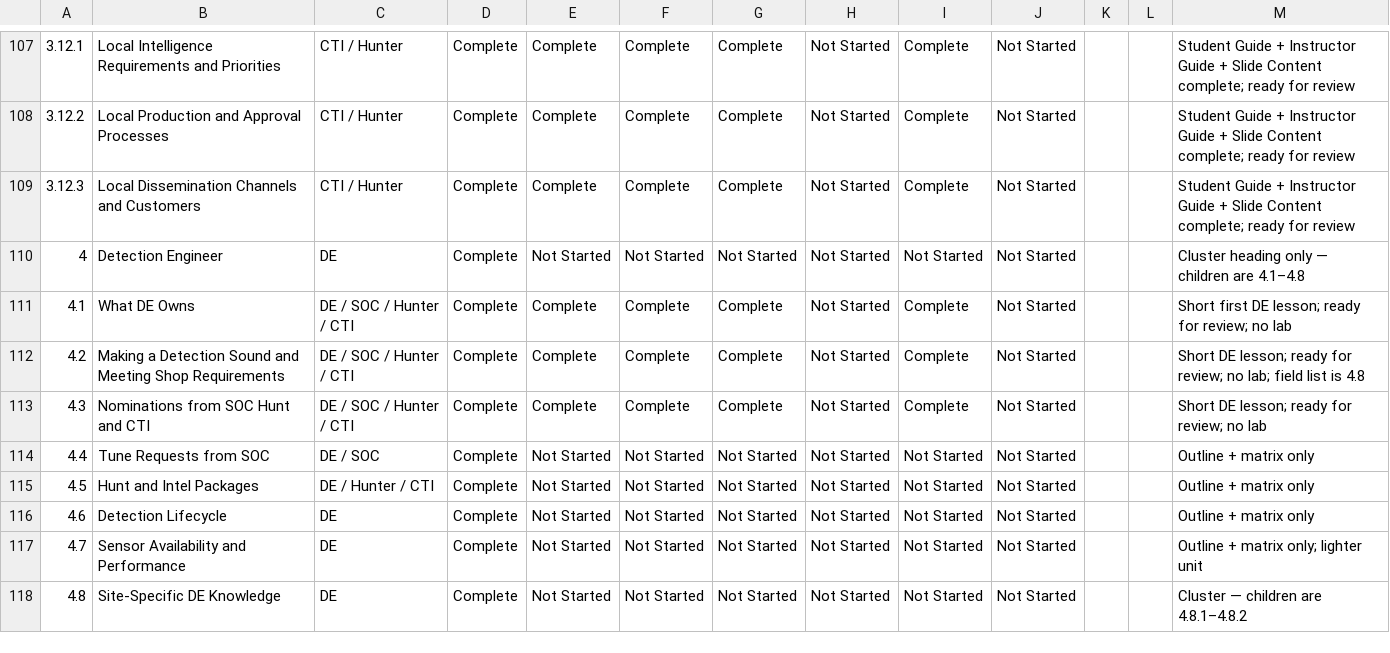
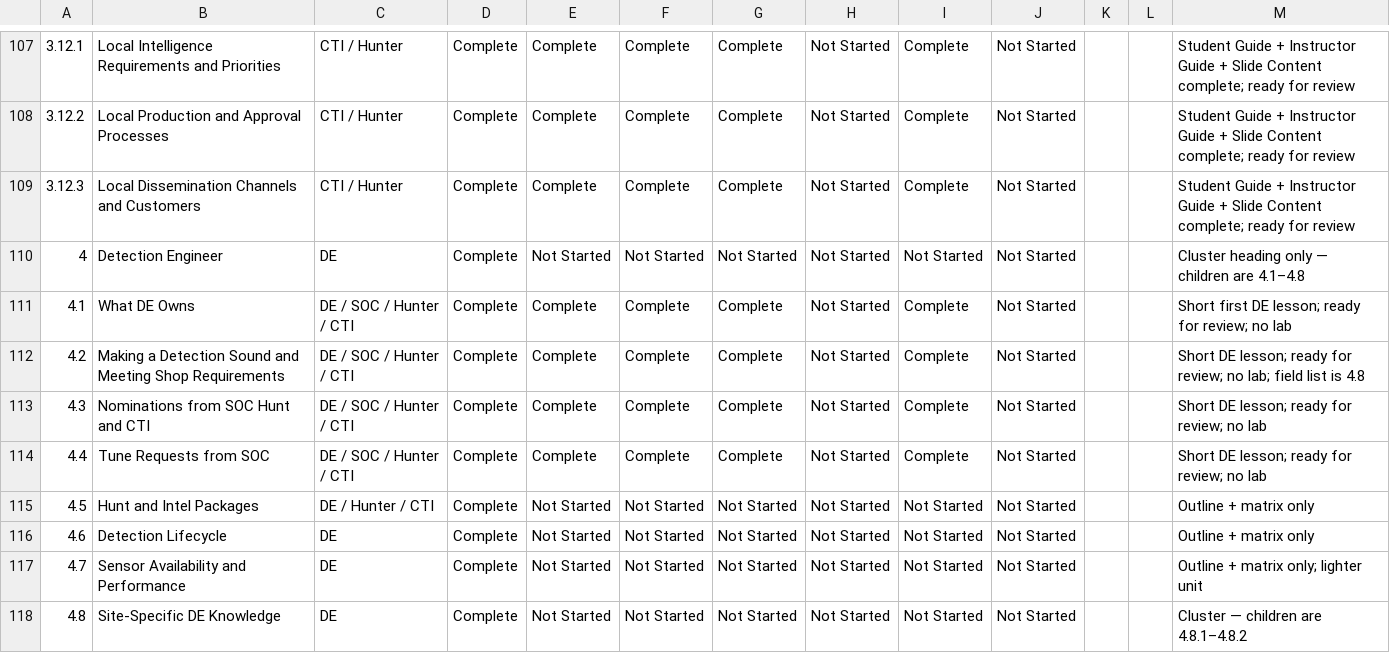
Before and after one commit to MalasadaTech/thraining-plan, a CSV file: docs/tracker.csv, drawn as a sheet; only a part is shown, gaps mark what is left out; the diff names each change by its address in the sheet, - before the commit and + after, or states it on an @@ line.

```diff
--- a/docs/tracker.csv
+++ b/docs/tracker.csv
-C114: DE / SOC
+C114: DE / SOC / Hunter / CTI
-E114: Not Started
+E114: Complete
-F114: Not Started
+F114: Complete
-G114: Not Started
+G114: Complete
-I114: Not Started
+I114: Complete
-M114: Outline + matrix only
+M114: Short DE lesson; ready for review; no lab
```
Also changed, not shown: 12 other files.
